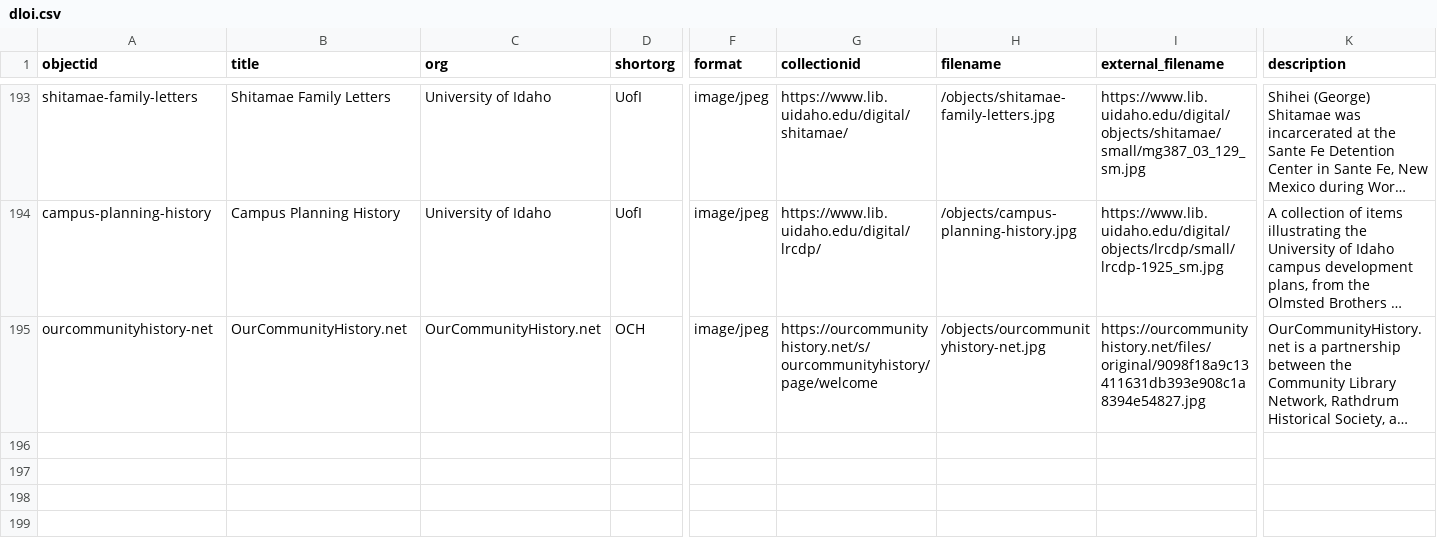
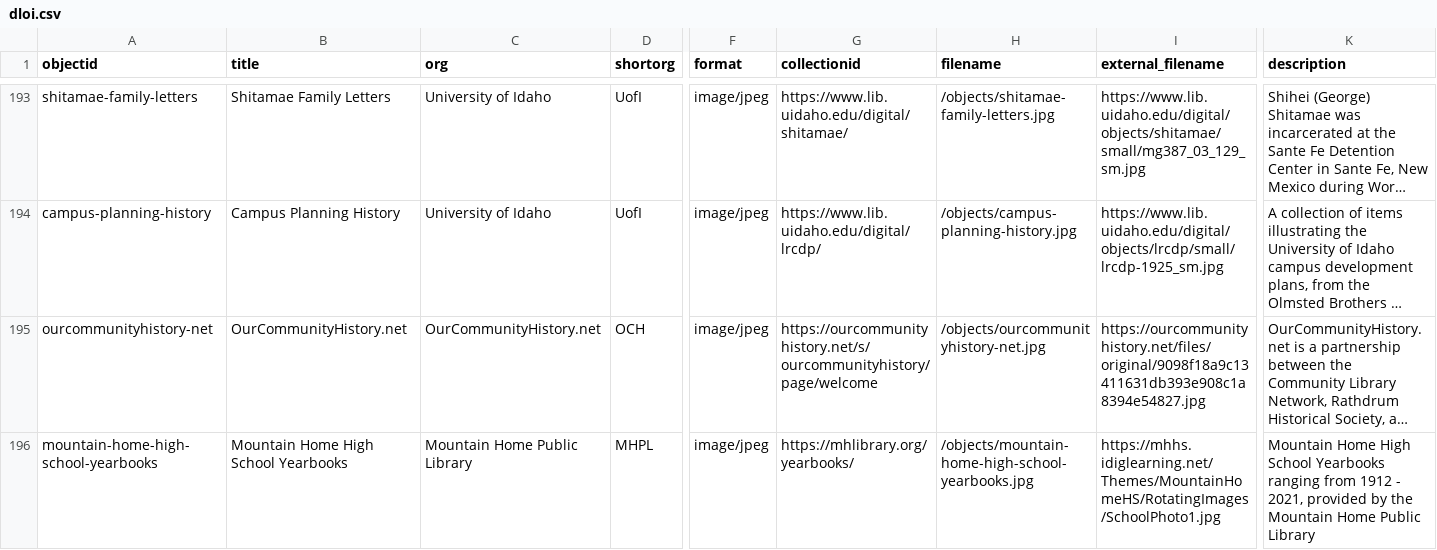
Before and after one commit to uidaholib/dloi-csv, a CSV file: _data/dloi.csv, drawn as a sheet; only a part is shown, gaps mark what is left out; long unchanged cells end in …; rows hold the shown columns only; the diff names each change by its address in the sheet, - before the commit and + after, or states it on an @@ line.

Commit message:
added mhpl yearbook collection

```diff
--- a/_data/dloi.csv
+++ b/_data/dloi.csv
+row 196: mountain-home-high-school-yearbooks | Mountain Home High School Yearbooks | Mountain Home Public Library | MHPL | image/jpeg | https://mhlibrary.org/yearbooks/ | /objects/mountain-home-high-school-yearbooks.jpg | https://mhhs.idiglearning.net/Themes/MountainHomeHS/RotatingImages/SchoolPhoto1.jpg | Mountain Home High School Yearbooks ranging from 1912 - 2021, provided by the Mountain Home Public Library
```
Also changed, not shown: _data/orgs.csv, 10 other files.
